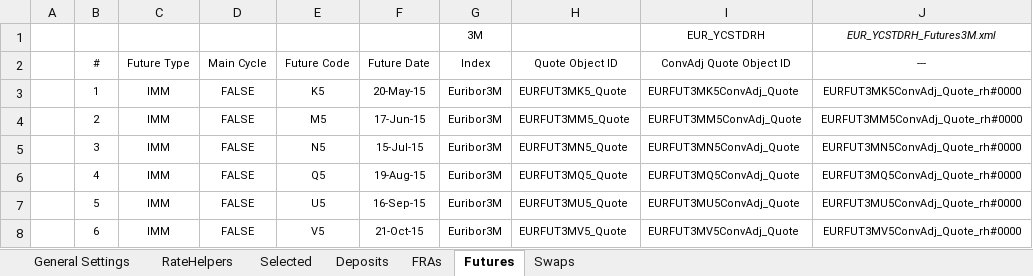
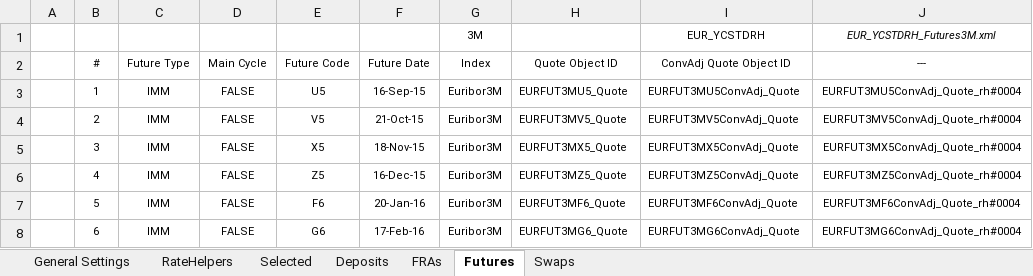
Before and after one commit to eehlers/QuantLibXL, an Excel workbook: Data2/XLS/EUR/EUR_YCSTDBootstrapping.xlsx, sheet Futures, drawn as a sheet; only a part is shown; values as stored, in another font and other column widths than the file's, no borders; the diff covers the shown part only; the diff names each change by its address in the sheet, - before the commit and + after, or states it on an @@ line.

```diff
--- a/Data2/XLS/EUR/EUR_YCSTDBootstrapping.xlsx (sheet Futures)
+++ b/Data2/XLS/EUR/EUR_YCSTDBootstrapping.xlsx (sheet Futures)
-E3 (Future Code): K5
+E3 (Future Code): U5
-F3 (Future Date): 20-May-15
+F3 (Future Date): 16-Sep-15
-H3 (Quote Object ID): EURFUT3MK5_Quote
+H3 (Quote Object ID): EURFUT3MU5_Quote
-I3 (ConvAdj Quote Object ID): EURFUT3MK5ConvAdj_Quote
+I3 (ConvAdj Quote Object ID): EURFUT3MU5ConvAdj_Quote
-J3 (---): EURFUT3MK5ConvAdj_Quote_rh#0000
+J3 (---): EURFUT3MU5ConvAdj_Quote_rh#0004
-E4 (Future Code): M5
+E4 (Future Code): V5
-F4 (Future Date): 17-Jun-15
+F4 (Future Date): 21-Oct-15
-H4 (Quote Object ID): EURFUT3MM5_Quote
+H4 (Quote Object ID): EURFUT3MV5_Quote
-I4 (ConvAdj Quote Object ID): EURFUT3MM5ConvAdj_Quote
+I4 (ConvAdj Quote Object ID): EURFUT3MV5ConvAdj_Quote
-J4 (---): EURFUT3MM5ConvAdj_Quote_rh#0000
+J4 (---): EURFUT3MV5ConvAdj_Quote_rh#0004
-E5 (Future Code): N5
+E5 (Future Code): X5
-F5 (Future Date): 15-Jul-15
+F5 (Future Date): 18-Nov-15
-H5 (Quote Object ID): EURFUT3MN5_Quote
+H5 (Quote Object ID): EURFUT3MX5_Quote
-I5 (ConvAdj Quote Object ID): EURFUT3MN5ConvAdj_Quote
+I5 (ConvAdj Quote Object ID): EURFUT3MX5ConvAdj_Quote
-J5 (---): EURFUT3MN5ConvAdj_Quote_rh#0000
+J5 (---): EURFUT3MX5ConvAdj_Quote_rh#0004
-E6 (Future Code): Q5
+E6 (Future Code): Z5
-F6 (Future Date): 19-Aug-15
+F6 (Future Date): 16-Dec-15
-H6 (Quote Object ID): EURFUT3MQ5_Quote
+H6 (Quote Object ID): EURFUT3MZ5_Quote
-I6 (ConvAdj Quote Object ID): EURFUT3MQ5ConvAdj_Quote
+I6 (ConvAdj Quote Object ID): EURFUT3MZ5ConvAdj_Quote
-J6 (---): EURFUT3MQ5ConvAdj_Quote_rh#0000
+J6 (---): EURFUT3MZ5ConvAdj_Quote_rh#0004
-E7 (Future Code): U5
+E7 (Future Code): F6
-F7 (Future Date): 16-Sep-15
+F7 (Future Date): 20-Jan-16
-H7 (Quote Object ID): EURFUT3MU5_Quote
+H7 (Quote Object ID): EURFUT3MF6_Quote
-I7 (ConvAdj Quote Object ID): EURFUT3MU5ConvAdj_Quote
+I7 (ConvAdj Quote Object ID): EURFUT3MF6ConvAdj_Quote
-J7 (---): EURFUT3MU5ConvAdj_Quote_rh#0000
+J7 (---): EURFUT3MF6ConvAdj_Quote_rh#0004
-E8 (Future Code): V5
+E8 (Future Code): G6
-F8 (Future Date): 21-Oct-15
+F8 (Future Date): 17-Feb-16
-H8 (Quote Object ID): EURFUT3MV5_Quote
+H8 (Quote Object ID): EURFUT3MG6_Quote
-I8 (ConvAdj Quote Object ID): EURFUT3MV5ConvAdj_Quote
+I8 (ConvAdj Quote Object ID): EURFUT3MG6ConvAdj_Quote
-J8 (---): EURFUT3MV5ConvAdj_Quote_rh#0000
+J8 (---): EURFUT3MG6ConvAdj_Quote_rh#0004
```
Also changed, not shown: 180 edited cells elsewhere in this sheet, sheet RateHelpers, sheet Selected, sheet Swaps, sheet FRAs, sheet Deposits, sheet General Settings, Data2/XLS/EUR/EUR_JumpsQuotesFeedON.xlsx, Data2/XLS/EUR/EUR_YCONBootstrapping.xlsm.
